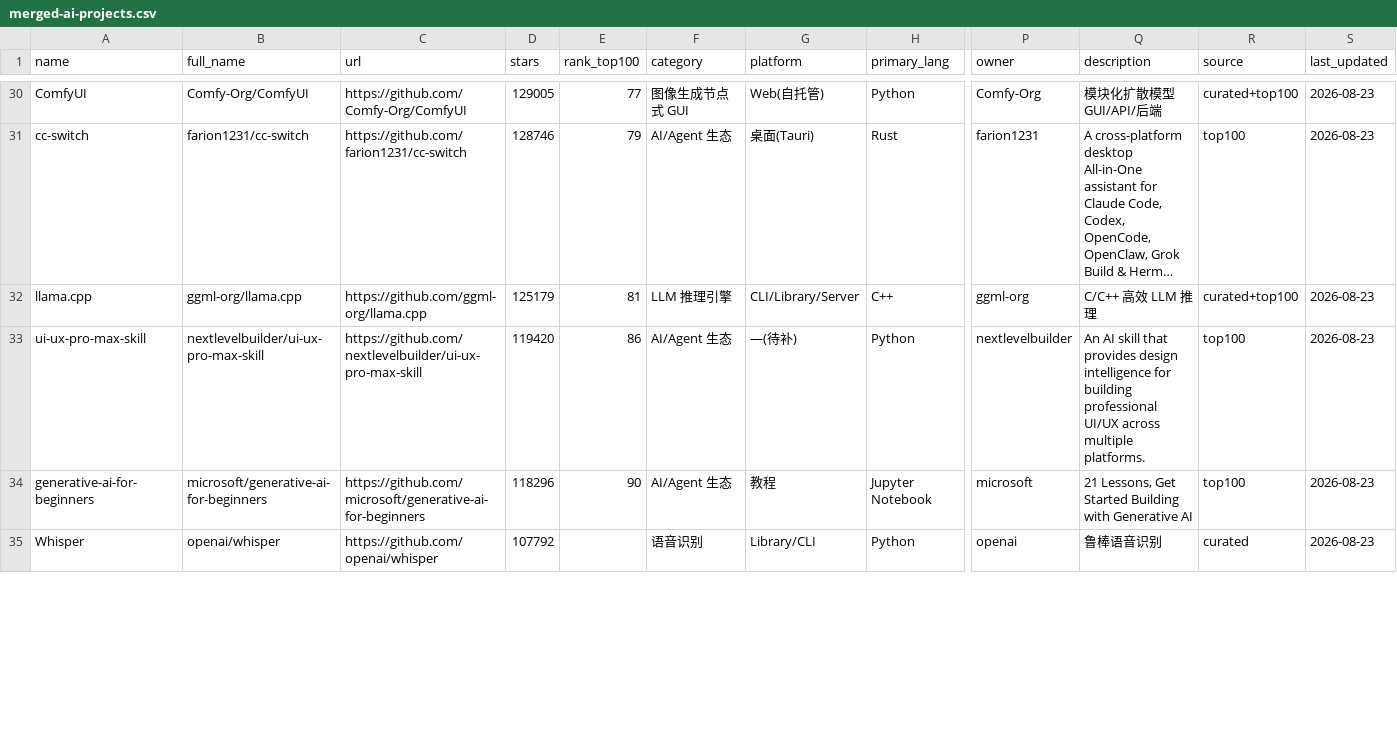
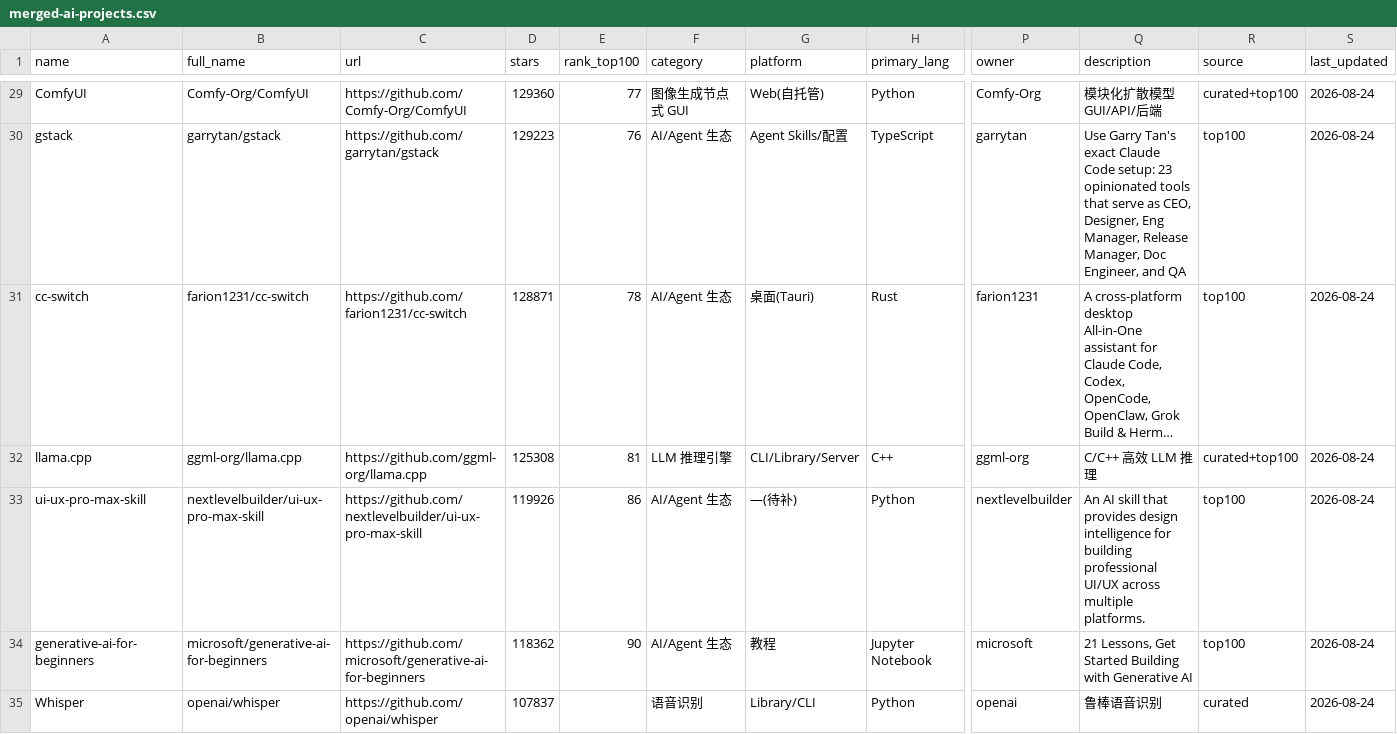
Before and after one commit to idontlikefruit/ai-vibe-pick, a CSV file: data/merged-ai-projects.csv, drawn as a sheet; only a part is shown, gaps mark what is left out; long unchanged cells end in …; addresses are those after the commit; rows hold the shown columns only; the diff covers the shown part only; the diff names each change by its address in the sheet, - before the commit and + after, or states it on an @@ line.

```diff
--- a/data/merged-ai-projects.csv
+++ b/data/merged-ai-projects.csv
-D29 (stars): 129005
+D29 (stars): 129360
-S29 (last_updated): 2026-08-23
+S29 (last_updated): 2026-08-24
+row 30: gstack | garrytan/gstack | https://github.com/garrytan/gstack | 129223 | 76 | AI/Agent 生态 | Agent Skills/配置 | TypeScript | garrytan | Use Garry Tan's exact Claude Code setup: 23 opinionated tools that serve as CEO, Designer, Eng Manager, Release Manager, Doc Engineer, and QA | top100 | 2026-08-24
-D31 (stars): 128746
+D31 (stars): 128871
-E31 (rank_top100): 79
+E31 (rank_top100): 78
-S31:S35 (last_updated): 2026-08-23
+S31:S35 (last_updated): 2026-08-24
-D32 (stars): 125179
+D32 (stars): 125308
-D33 (stars): 119420
+D33 (stars): 119926
-D34 (stars): 118296
+D34 (stars): 118362
-D35 (stars): 107792
+D35 (stars): 107837
```
Also changed, not shown: 1 removed row and 102 edited cells elsewhere in this file, data/projects-metadata.csv, data/projects.csv, 9 other files.
